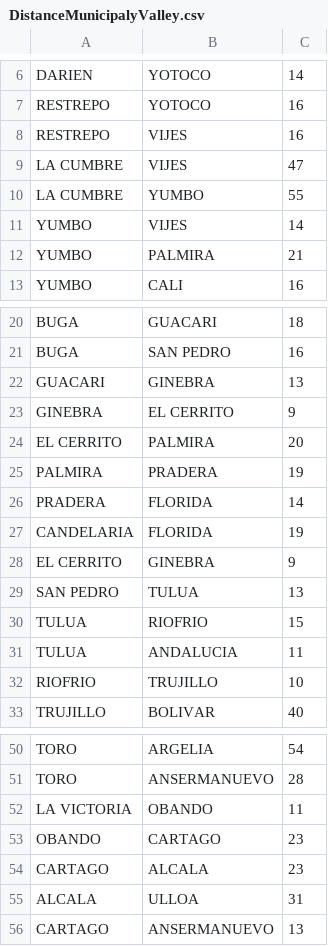
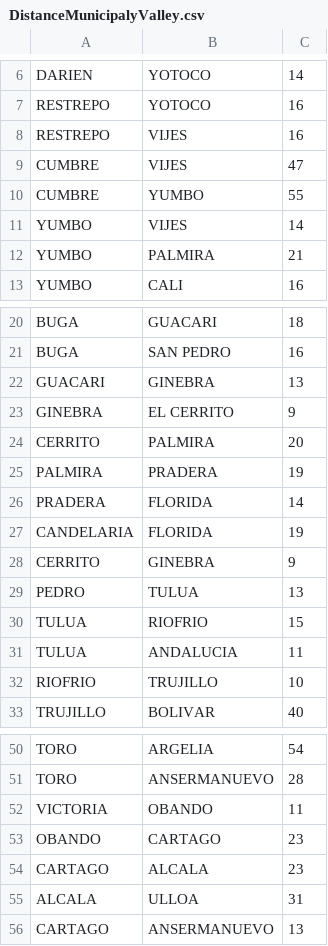
Before and after one commit to Rockthor1106/Shortest_Ways_Valle_Del_Cauca, a CSV file: data/DistanceMunicipalyValley.csv, drawn as a sheet; only a part is shown, gaps mark what is left out.

Commit message:
some changes in distancemunicipalyvalley

```diff
--- a/data/DistanceMunicipalyValley.csv
+++ b/data/DistanceMunicipalyValley.csv
@@ -8,4 +8,4 @@ RESTREPO,YOTOCO,16
 RESTREPO,VIJES,16
-LA CUMBRE,VIJES,47
-LA CUMBRE,YUMBO,55
+CUMBRE,VIJES,47
+CUMBRE,YUMBO,55
 YUMBO,VIJES,14
@@ -23,3 +23,3 @@ GUACARI,GINEBRA,13
 GINEBRA,EL CERRITO,9
-EL CERRITO,PALMIRA,20
+CERRITO,PALMIRA,20
 PALMIRA,PRADERA,19
@@ -27,4 +27,4 @@ PRADERA,FLORIDA,14
 CANDELARIA,FLORIDA,19
-EL CERRITO,GINEBRA,9
-SAN PEDRO,TULUA,13
+CERRITO,GINEBRA,9
+PEDRO,TULUA,13
 TULUA,RIOFRIO,15
@@ -51,3 +51,3 @@ TORO,ARGELIA,54
 TORO,ANSERMANUEVO,28
-LA VICTORIA,OBANDO,11
+VICTORIA,OBANDO,11
 OBANDO,CARTAGO,23
```
